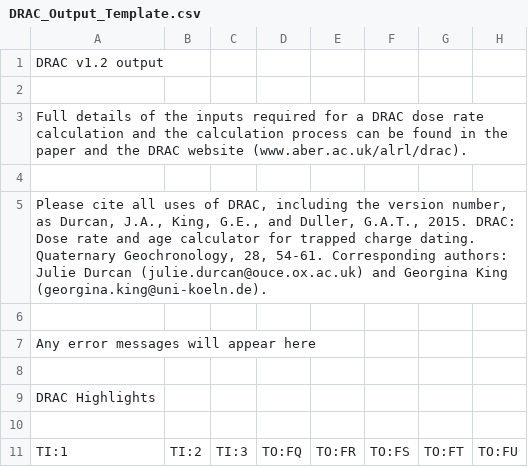
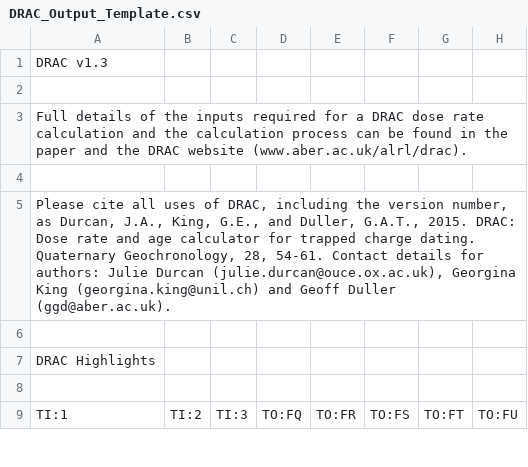
Before and after one commit to DRAC-calculator/DRAC-calculator, a CSV file: downloads/DRAC_Output_Template.csv, drawn as a sheet; only a part is shown; removed rows and columns are numbered as before the commit, all else as after; rows hold the shown columns only; the diff covers the shown part only; the diff names each change by its address in the sheet, - before the commit and + after, or states it on an @@ line.

```diff
--- a/downloads/DRAC_Output_Template.csv
+++ b/downloads/DRAC_Output_Template.csv
-A1: DRAC v1.2 output
+A1: DRAC v1.3
-A5: …28, 54-61. Corresponding authors: Julie Durcan (julie.durcan@ouce.ox.ac.uk) and Georgina King (georgina.king@uni-koeln.de).
+A5: …28, 54-61. Contact details for authors: Julie Durcan (julie.durcan@ouce.ox.ac.uk), Georgina King (georgina.king@unil.ch) and Geoff Duller (ggd@aber.ac.uk).
-row 6: (empty)
-row 7: Any error messages will appear here
```
Also changed, not shown: 2 added rows and 125 edited cells elsewhere in this file, downloads/DRAC_Input_Template.csv, 20 other files.
